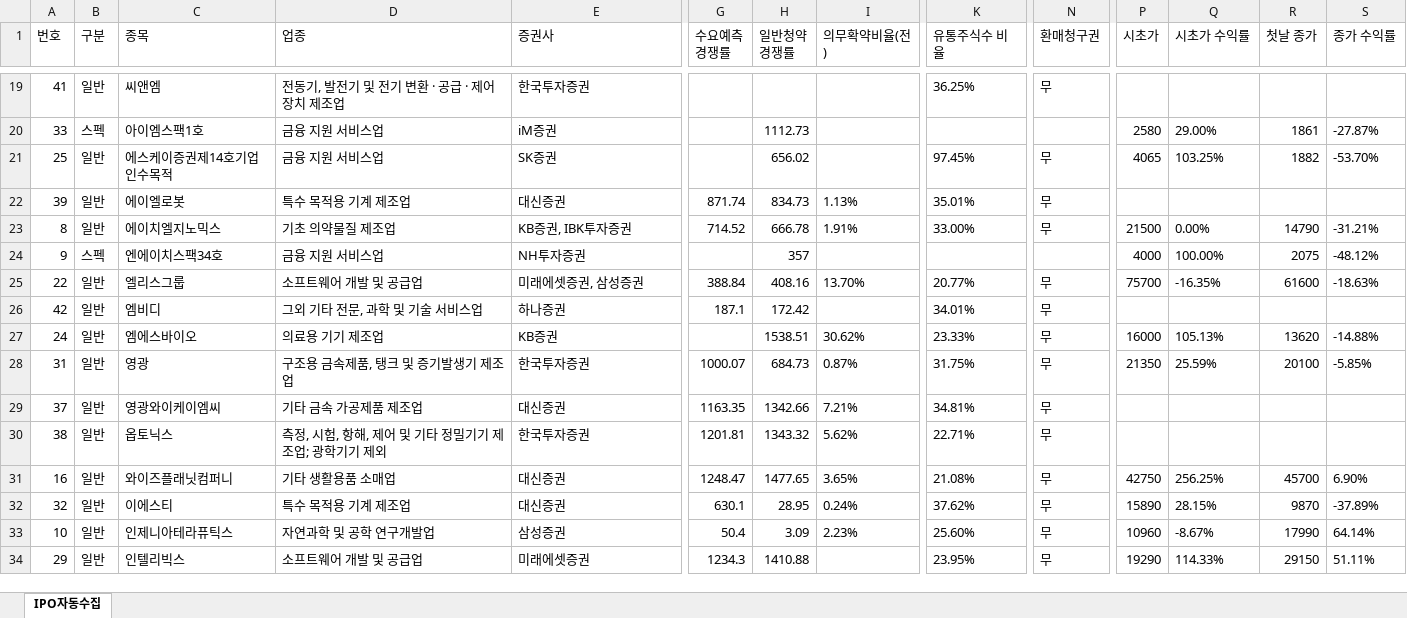
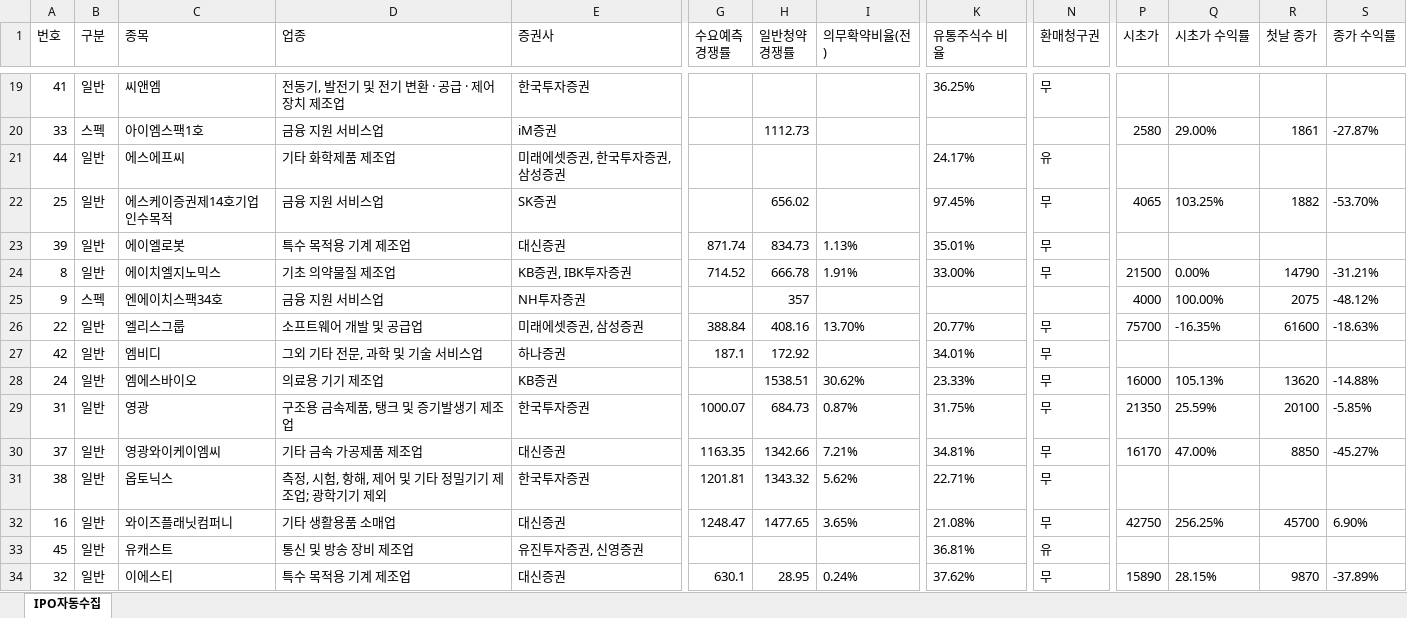
Before and after one commit to khiro37/IPO, an Excel workbook: ipo_watch_results.xlsx, sheet IPO자동수집, drawn as a sheet; only a part is shown, gaps mark what is left out; the shorter side is filled out with more unchanged rows; values as stored, in another font and other column widths than the file's, no borders; addresses are those after the commit; rows hold the shown columns only; the diff names each change by its address in the sheet, - before the commit and + after, or states it on an @@ line.

```diff
--- a/ipo_watch_results.xlsx (sheet IPO자동수집)
+++ b/ipo_watch_results.xlsx (sheet IPO자동수집)
+row 21: 44 | 일반 | 에스에프씨 | 기타 화학제품 제조업 | 미래에셋증권, 한국투자증권, 삼성증권 |  |  |  | 24.17% | 유
-H27 (일반청약 경쟁률): 172.42
+H27 (일반청약 경쟁률): 172.92
-P30 (시초가): (empty)
+P30 (시초가): 16170
-Q30 (시초가 수익률): (empty)
+Q30 (시초가 수익률): 47.00%
-R30 (첫날 종가): (empty)
+R30 (첫날 종가): 8850
-S30 (종가 수익률): (empty)
+S30 (종가 수익률): -45.27%
+row 33: 45 | 일반 | 유캐스트 | 통신 및 방송 장비 제조업 | 유진투자증권, 신영증권 |  |  |  | 36.81% | 유
```
Also changed, not shown: 2 other files.
